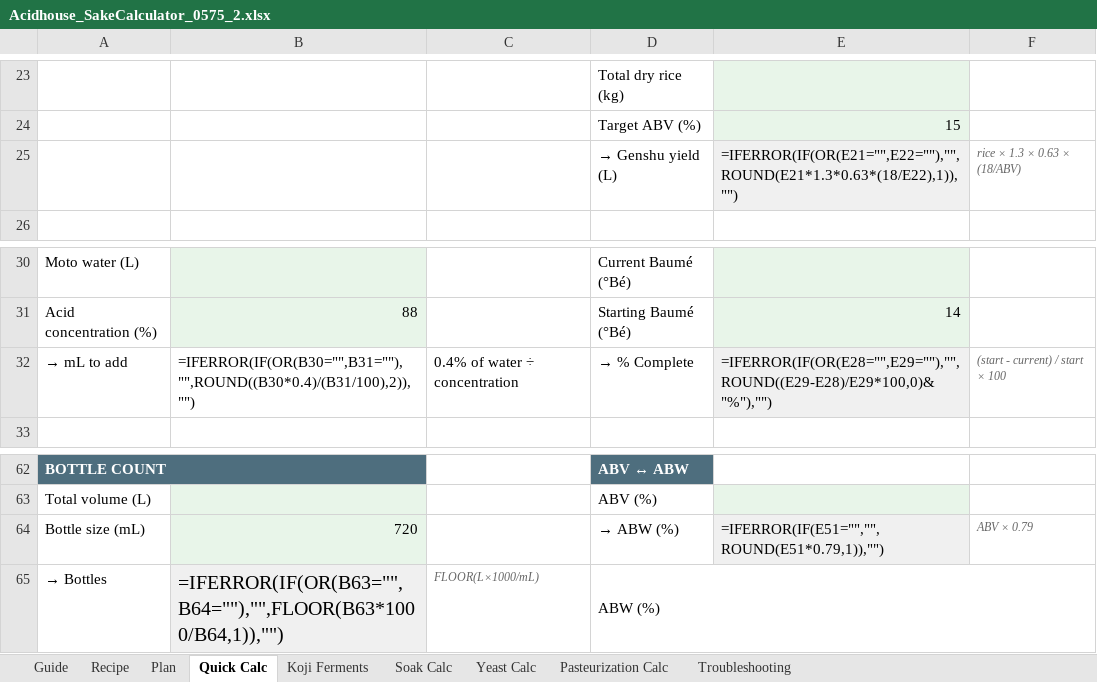
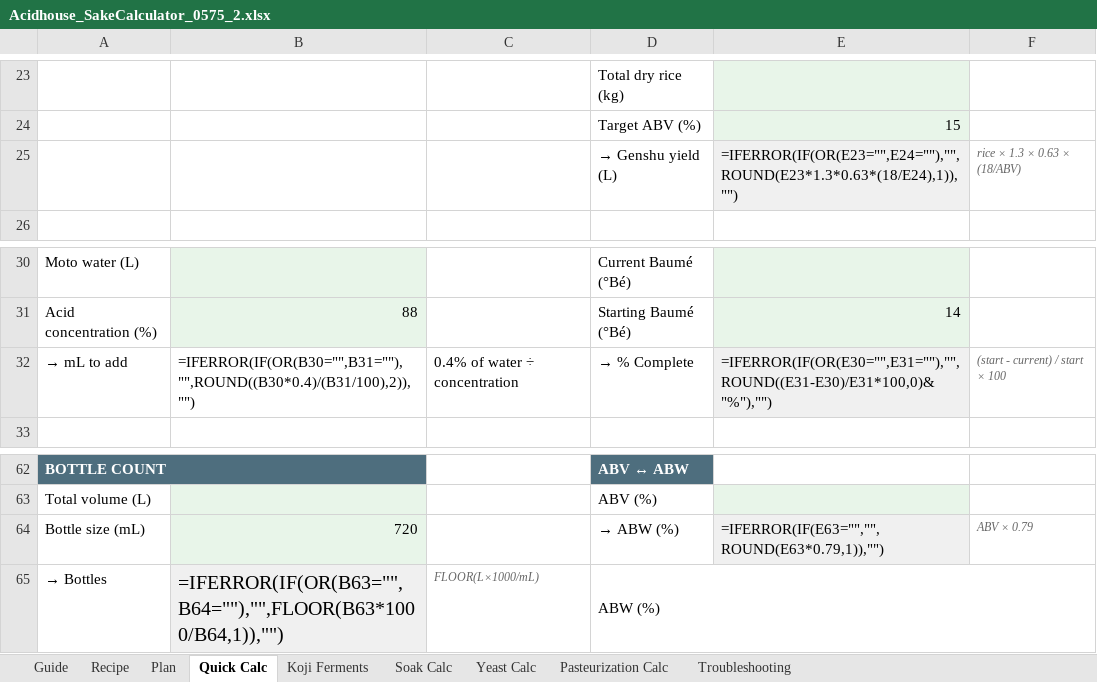
Before and after one commit to 4hcvwv2rdc-afk/KojiCalculator, an Excel workbook: Acidhouse_SakeCalculator_0575_2.xlsx, sheet Quick Calc, drawn as a sheet; only a part is shown, gaps mark what is left out; values as stored, in another font and other column widths than the file's, no borders; formulas are shown in place of their values; the diff names each change by its address in the sheet, - before the commit and + after, or states it on an @@ line.

Commit message:
Fix Quick Calc output references
Co-authored-by: linear-code[bot] <222613912+linear-code[bot]@users.noreply.github.com>

```diff
--- a/Acidhouse_SakeCalculator_0575_2.xlsx (sheet Quick Calc)
+++ b/Acidhouse_SakeCalculator_0575_2.xlsx (sheet Quick Calc)
-E25: =IFERROR(IF(OR(E21="",E22=""),"",ROUND(E21*1.3*0.63*(18/E22),1)),"")
+E25: =IFERROR(IF(OR(E23="",E24=""),"",ROUND(E23*1.3*0.63*(18/E24),1)),"")
-E32: =IFERROR(IF(OR(E28="",E29=""),"",ROUND((E29-E28)/E29*100,0)&"%"),"")
+E32: =IFERROR(IF(OR(E30="",E31=""),"",ROUND((E31-E30)/E31*100,0)&"%"),"")
-E64: =IFERROR(IF(E51="","",ROUND(E51*0.79,1)),"")
+E64: =IFERROR(IF(E63="","",ROUND(E63*0.79,1)),"")
```
